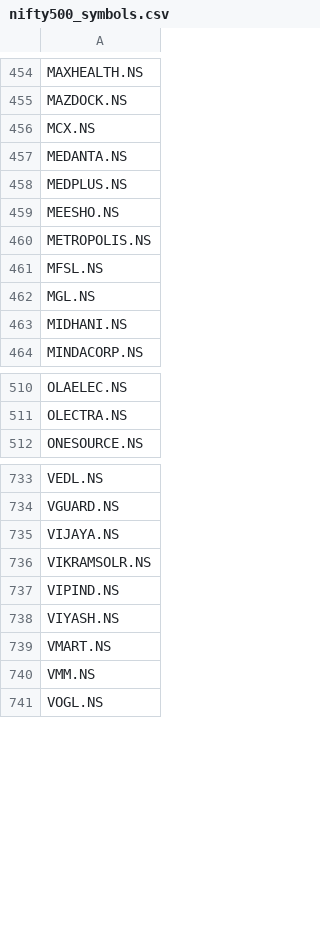
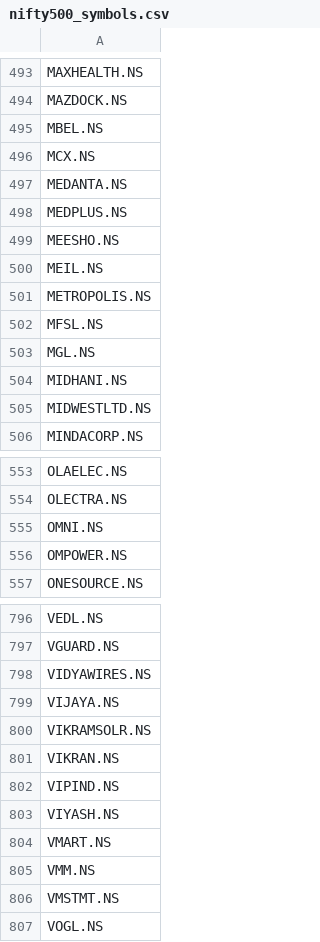
Before and after one commit to deeprohra23-gif/alphascope, a CSV file: data/nifty500_symbols.csv, drawn as a sheet; only a part is shown, gaps mark what is left out; the diff covers the shown part only; the diff names each change by its address in the sheet, - before the commit and + after, or states it on an @@ line.

```diff
--- a/data/nifty500_symbols.csv
+++ b/data/nifty500_symbols.csv
+row 495: MBEL.NS
+row 500: MEIL.NS
+row 505: MIDWESTLTD.NS
+row 555: OMNI.NS
+row 556: OMPOWER.NS
+row 798: VIDYAWIRES.NS
+row 801: VIKRAN.NS
+row 806: VMSTMT.NS
```
Also changed, not shown: 58 added rows elsewhere in this file.
